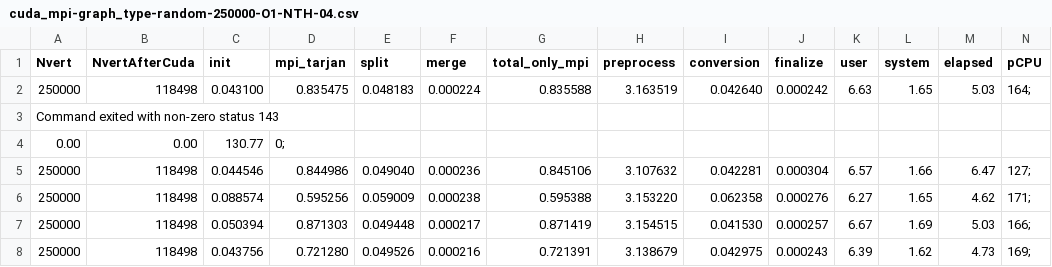
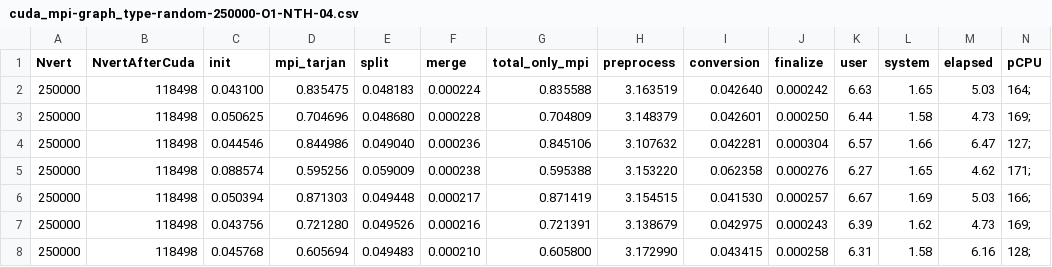
Before and after one commit to MADS-group/tarjan, a CSV file: measurements/measure/cuda_mpi/graph_type-random-250000-O1/cuda_mpi-graph_type-random-250000-O1-NTH-04.csv, drawn as a sheet; only a part is shown; the shorter side is filled out with more unchanged rows.

```diff
--- a/measurements/measure/cuda_mpi/graph_type-random-250000-O1/cuda_mpi-graph_type-random-250000-O1-NTH-04.csv
+++ b/measurements/measure/cuda_mpi/graph_type-random-250000-O1/cuda_mpi-graph_type-random-250000-O1-NTH-04.csv
@@ -2,4 +2,3 @@ Nvert,NvertAfterCuda,init,mpi_tarjan,split,merge,total_only_mpi,preprocess,conve
 250000,118498,0.043100,0.835475,0.048183,0.000224,0.835588,3.163519,0.042640,0.000242,6.63,1.65,5.03,164;
-Command exited with non-zero status 143
-0.00,0.00,130.77,0;
+250000,118498,0.050625,0.704696,0.048680,0.000228,0.704809,3.148379,0.042601,0.000250,6.44,1.58,4.73,169;
 250000,118498,0.044546,0.844986,0.049040,0.000236,0.845106,3.107632,0.042281,0.000304,6.57,1.66,6.47,127;
```
Also changed, not shown: measurements/measure/cuda_mpi/graph_type-random-250000-O0/cuda_mpi-graph_type-random-250000-O0-NTH-04.csv, measurements/measure/cuda_mpi/graph_type-random-250000-O3/cuda_mpi-graph_type-random-250000-O3-NTH-04.csv, 2 other files.
